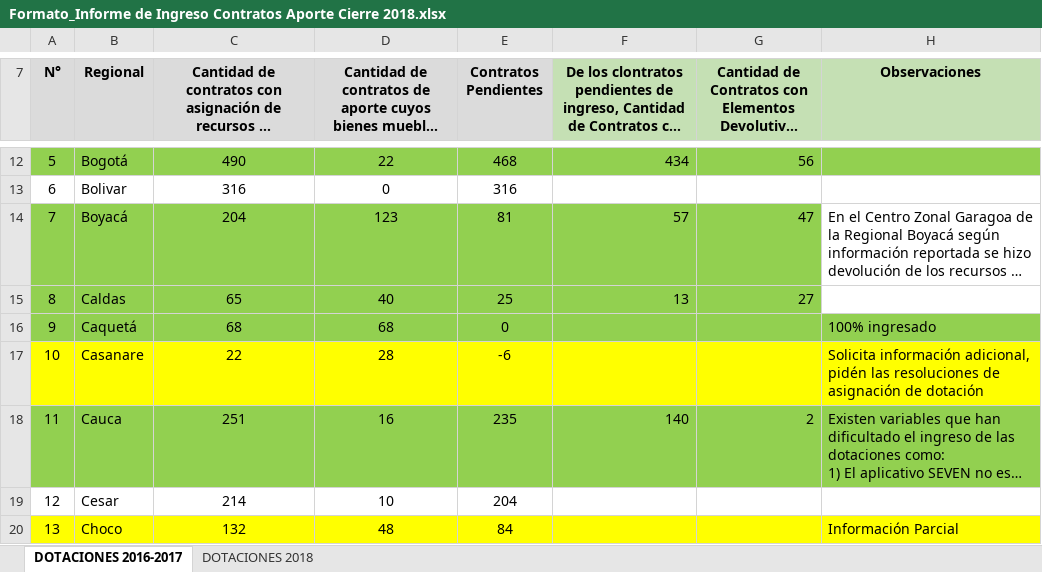
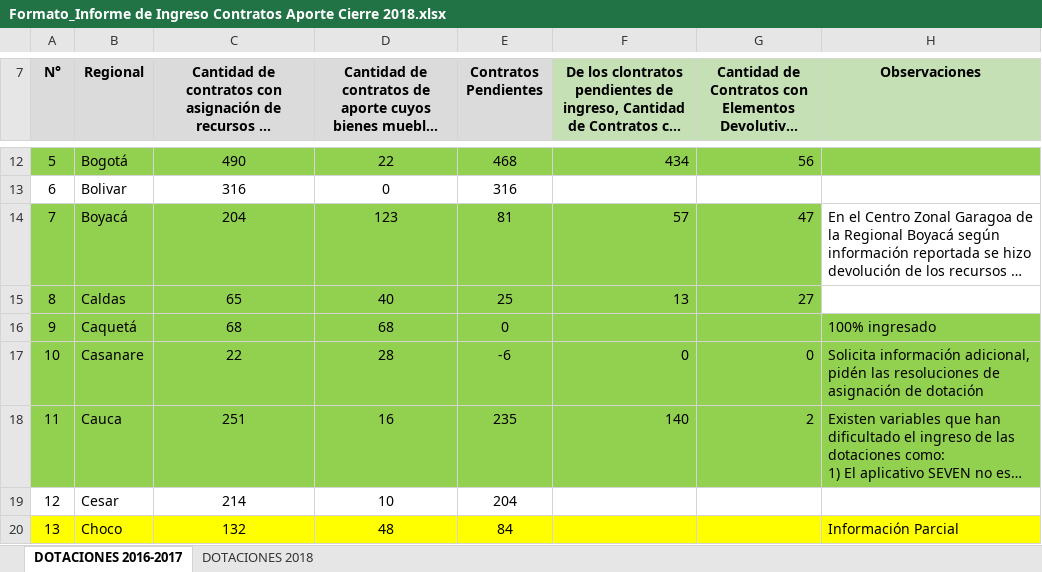
Before and after one commit to paulaO/Dotaciones2019, an Excel workbook: 2.Inventario/Info.RegionalesIngresoInventario2018/Formato_Informe de Ingreso Contratos Aporte Cierre 2018.xlsx, sheet DOTACIONES 2016-2017, drawn as a sheet; only a part is shown, gaps mark what is left out; long unchanged cells end in …; values as stored, in another font and other column widths than the file's, no borders; charts and pictures not drawn; the diff names each change by its address in the sheet, - before the commit and + after, or states it on an @@ line.

```diff
--- a/2.Inventario/Info.RegionalesIngresoInventario2018/Formato_Informe de Ingreso Contratos Aporte Cierre 2018.xlsx (sheet DOTACIONES 2016-2017)
+++ b/2.Inventario/Info.RegionalesIngresoInventario2018/Formato_Informe de Ingreso Contratos Aporte Cierre 2018.xlsx (sheet DOTACIONES 2016-2017)
-A17:H17 fill: #FFFF00
+A17:H17 fill: #92D050
-F17: (empty)
+F17: 0
-G17: (empty)
+G17: 0
```
Also changed, not shown: sheet DOTACIONES 2018, 5.GestionDotaciones/DAPRE/Belen de los Andaquies/Alistamiento/InformacionTransporteDotacionBelen.xlsm, 4 other files.
